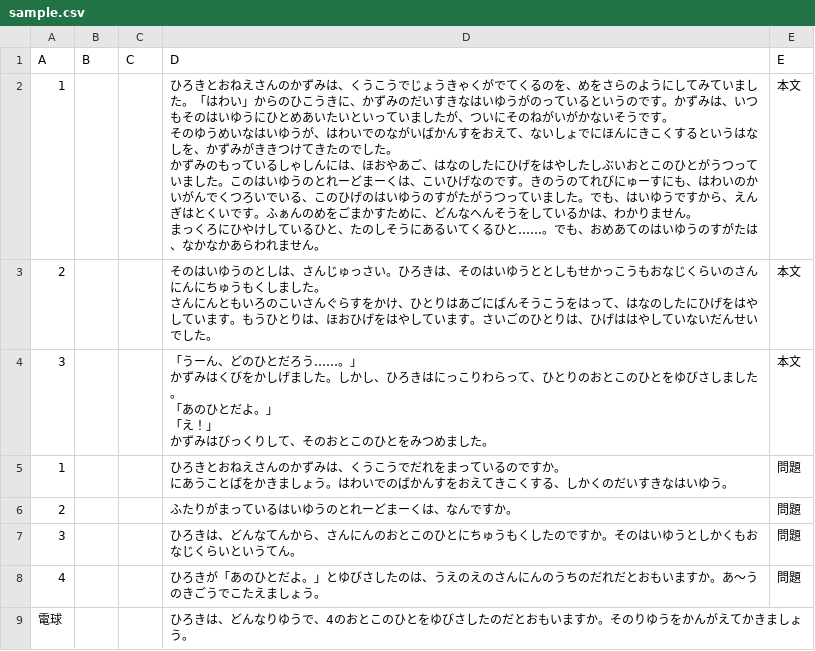
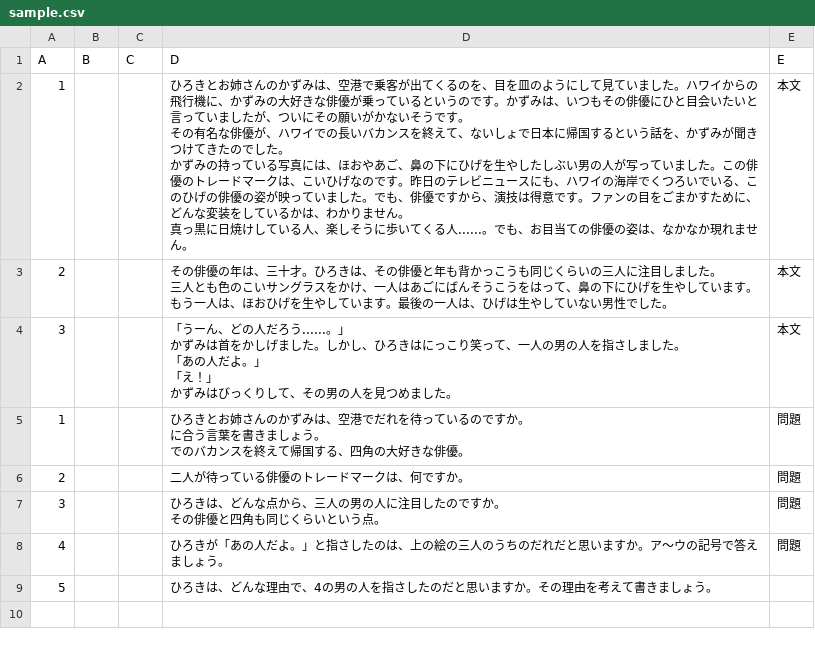
Before and after one commit to yomikaki-rgb/-, a CSV file: students_dokkai/sample.csv, drawn as a sheet.

Commit message:
Update sample.csv

```diff
--- a/students_dokkai/sample.csv
+++ b/students_dokkai/sample.csv
@@ -1,18 +1,20 @@
 A,B,C,D,E
-1,,,"ひろきとおねえさんのかずみは、くうこうでじょうきゃくがでてくるのを、めをさらのようにしてみていました。「はわい」からのひこうきに、かずみのだいすきなはいゆうがのっているというのです。かずみは、いつもそのはいゆうにひとめあいたいといっていましたが、ついにそのねがいがかないそうです。
-そのゆうめいなはいゆうが、はわいでのながいばかんすをおえて、ないしょでにほんにきこくするというはなしを、かずみがききつけてきたのでした。
-かずみのもっているしゃしんには、ほおやあご、はなのしたにひげをはやしたしぶいおとこのひとがうつっていました。このはいゆうのとれーどまーくは、こいひげなのです。きのうのてれびにゅーすにも、はわいのかいがんでくつろいでいる、このひげのはいゆうのすがたがうつっていました。でも、はいゆうですから、えんぎはとくいです。ふぁんのめをごまかすために、どんなへんそうをしているかは、わかりません。
-まっくろにひやけしているひと、たのしそうにあるいてくるひと……。でも、おめあてのはいゆうのすがたは、なかなかあらわれません。",本文
-2,,,"そのはいゆうのとしは、さんじゅっさい。ひろきは、そのはいゆうととしもせかっこうもおなじくらいのさんにんにちゅうもくしました。
-さんにんともいろのこいさんぐらすをかけ、ひとりはあごにばんそうこうをはって、はなのしたにひげをはやしています。もうひとりは、ほおひげをはやしています。さいごのひとりは、ひげははやしていないだんせいでした。",本文
-3,,,"「うーん、どのひとだろう……。」
-かずみはくびをかしげました。しかし、ひろきはにっこりわらって、ひとりのおとこのひとをゆびさしました。
-「あのひとだよ。」
-「え！」
-かずみはびっくりして、そのおとこのひとをみつめました。",本文
-1,,,"ひろきとおねえさんのかずみは、くうこうでだれをまっているのですか。
-にあうことばをかきましょう。はわいでのばかんすをおえてきこくする、しかくのだいすきなはいゆう。",問題
-2,,,ふたりがまっているはいゆうのとれーどまーくは、なんですか。,問題
-3,,,ひろきは、どんなてんから、さんにんのおとこのひとにちゅうもくしたのですか。そのはいゆうとしかくもおなじくらいというてん。,問題
-4,,,ひろきが「あのひとだよ。」とゆびさしたのは、うえのえのさんにんのうちのだれだとおもいますか。あ〜うのきごうでこたえましょう。,問題
-電球,,,ひろきは、どんなりゆうで、4のおとこのひとをゆびさしたのだとおもいますか。そのりゆうをかんがえてかきましょう。,
+1,,,"ひろきとお姉さんのかずみは、空港で乗客が出てくるのを、目を皿のようにして見ていました。ハワイからの飛行機に、かずみの大好きな俳優が乗っているというのです。かずみは、いつもその俳優にひと目会いたいと言っていましたが、ついにその願いがかないそうです。
+その有名な俳優が、ハワイでの長いバカンスを終えて、ないしょで日本に帰国するという話を、かずみが聞きつけてきたのでした。
+かずみの持っている写真には、ほおやあご、鼻の下にひげを生やしたしぶい男の人が写っていました。この俳優のトレードマークは、こいひげなのです。昨日のテレビニュースにも、ハワイの海岸でくつろいでいる、このひげの俳優の姿が映っていました。でも、俳優ですから、演技は得意です。ファンの目をごまかすために、どんな変装をしているかは、わかりません。
+真っ黒に日焼けしている人、楽しそうに歩いてくる人......。でも、お目当ての俳優の姿は、なかなか現れません。",本文
+2,,,"その俳優の年は、三十才。ひろきは、その俳優と年も背かっこうも同じくらいの三人に注目しました。
+三人とも色のこいサングラスをかけ、一人はあごにばんそうこうをはって、鼻の下にひげを生やしています。もう一人は、ほおひげを生やしています。最後の一人は、ひげは生やしていない男性でした。",本文
+3,,,"「うーん、どの人だろう......。」
+かずみは首をかしげました。しかし、ひろきはにっこり笑って、一人の男の人を指さしました。
+「あの人だよ。」
+「え！」
+かずみはびっくりして、その男の人を見つめました。",本文
+1,,,"ひろきとお姉さんのかずみは、空港でだれを待っているのですか。
+に合う言葉を書きましょう。
+でのバカンスを終えて帰国する、四角の大好きな俳優。",問題
+2,,,二人が待っている俳優のトレードマークは、何ですか。,問題
+3,,,"ひろきは、どんな点から、三人の男の人に注目したのですか。
+その俳優と四角も同じくらいという点。",問題
+4,,,ひろきが「あの人だよ。」と指さしたのは、上の絵の三人のうちのだれだと思いますか。ア～ウの記号で答えましょう。,問題
+5,,,ひろきは、どんな理由で、4の男の人を指さしたのだと思いますか。その理由を考えて書きましょう。,
```
